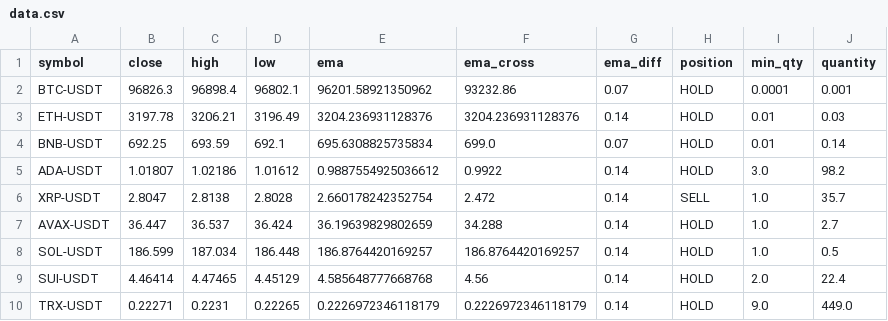
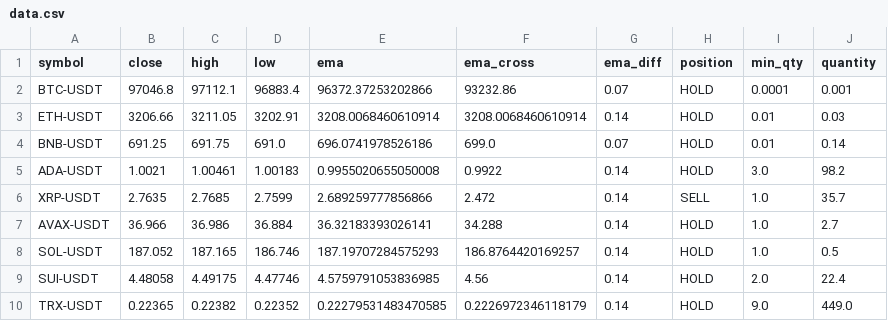
Before and after one commit to sande5h/git-test, a CSV file: data.csv, drawn as a sheet.

```diff
--- a/data.csv
+++ b/data.csv
@@ -1,10 +1,10 @@
 symbol,close,high,low,ema,ema_cross,ema_diff,position,min_qty,quantity
-BTC-USDT,96826.3,96898.4,96802.1,96201.58921350962,93232.86,0.07,HOLD,0.0001,0.001
-ETH-USDT,3197.78,3206.21,3196.49,3204.236931128376,3204.236931128376,0.14,HOLD,0.01,0.03
-BNB-USDT,692.25,693.59,692.1,695.6308825735834,699.0,0.07,HOLD,0.01,0.14
-ADA-USDT,1.01807,1.02186,1.01612,0.9887554925036612,0.9922,0.14,HOLD,3.0,98.2
-XRP-USDT,2.8047,2.8138,2.8028,2.660178242352754,2.472,0.14,SELL,1.0,35.7
-AVAX-USDT,36.447,36.537,36.424,36.19639829802659,34.288,0.14,HOLD,1.0,2.7
-SOL-USDT,186.599,187.034,186.448,186.8764420169257,186.8764420169257,0.14,HOLD,1.0,0.5
-SUI-USDT,4.46414,4.47465,4.45129,4.585648777668768,4.56,0.14,HOLD,2.0,22.4
-TRX-USDT,0.22271,0.2231,0.22265,0.2226972346118179,0.2226972346118179,0.14,HOLD,9.0,449.0
+BTC-USDT,97046.8,97112.1,96883.4,96372.37253202866,93232.86,0.07,HOLD,0.0001,0.001
+ETH-USDT,3206.66,3211.05,3202.91,3208.0068460610914,3208.0068460610914,0.14,HOLD,0.01,0.03
+BNB-USDT,691.25,691.75,691.0,696.0741978526186,699.0,0.07,HOLD,0.01,0.14
+ADA-USDT,1.0021,1.00461,1.00183,0.9955020655050008,0.9922,0.14,HOLD,3.0,98.2
+XRP-USDT,2.7635,2.7685,2.7599,2.689259777856866,2.472,0.14,SELL,1.0,35.7
+AVAX-USDT,36.966,36.986,36.884,36.32183393026141,34.288,0.14,HOLD,1.0,2.7
+SOL-USDT,187.052,187.165,186.746,187.19707284575293,186.8764420169257,0.14,HOLD,1.0,0.5
+SUI-USDT,4.48058,4.49175,4.47746,4.5759791053836985,4.56,0.14,HOLD,2.0,22.4
+TRX-USDT,0.22365,0.22382,0.22352,0.22279531483470585,0.2226972346118179,0.14,HOLD,9.0,449.0
```
Also changed, not shown: 1 other file.
